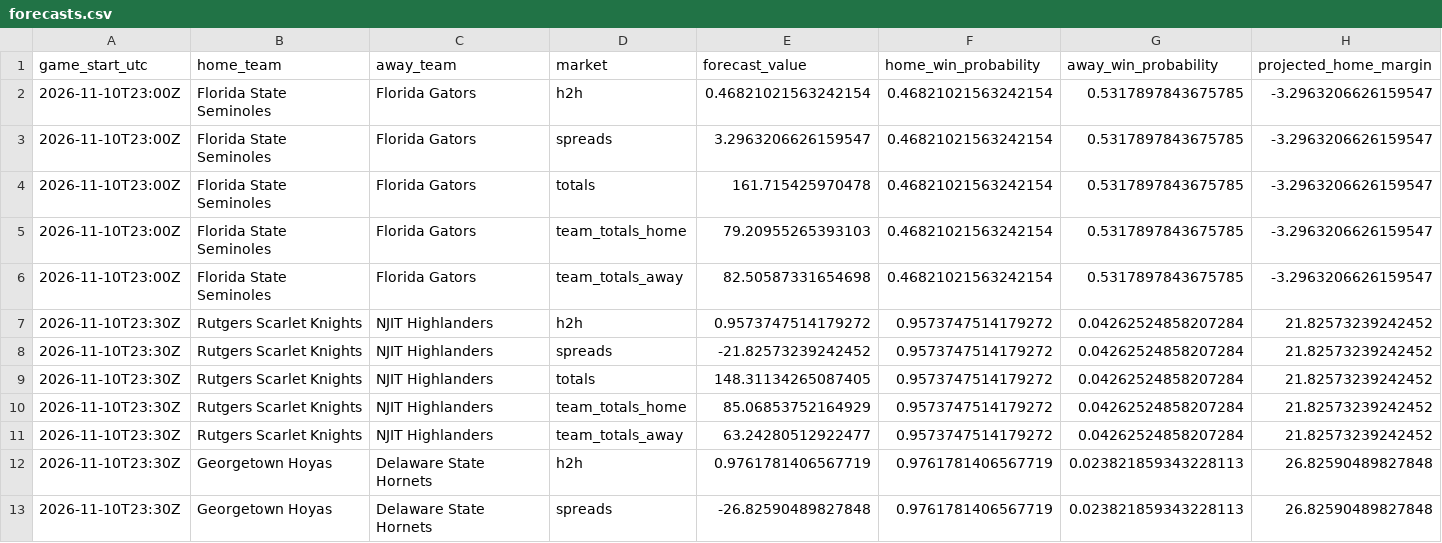
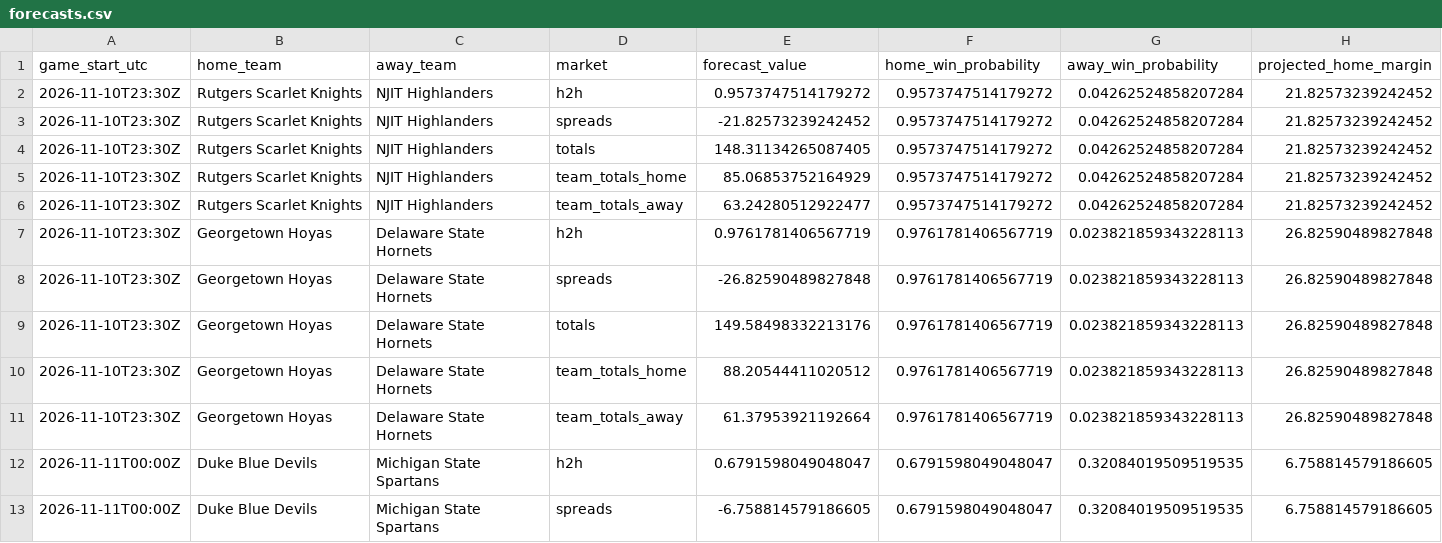
Before and after one commit to gkwalters25-prog/walts-wagers-public, a CSV file: data/forecasts.csv, drawn as a sheet; only a part is shown; the shorter side is filled out with more unchanged rows; rows hold the shown columns only; the diff names each change by its address in the sheet, - before the commit and + after, or states it on an @@ line.

Commit message:
Refresh safe NCAAB forecasts and live odds

```diff
--- a/data/forecasts.csv
+++ b/data/forecasts.csv
-row 2: 2026-11-10T23:00Z | Florida State Seminoles | Florida Gators | h2h | 0.46821021563242154 | 0.46821021563242154 | 0.5317897843675785 | -3.2963206626159547
-row 3: 2026-11-10T23:00Z | Florida State Seminoles | Florida Gators | spreads | 3.2963206626159547 | 0.46821021563242154 | 0.5317897843675785 | -3.2963206626159547
-row 4: 2026-11-10T23:00Z | Florida State Seminoles | Florida Gators | totals | 161.715425970478 | 0.46821021563242154 | 0.5317897843675785 | -3.2963206626159547
-row 5: 2026-11-10T23:00Z | Florida State Seminoles | Florida Gators | team_totals_home | 79.20955265393103 | 0.46821021563242154 | 0.5317897843675785 | -3.2963206626159547
-row 6: 2026-11-10T23:00Z | Florida State Seminoles | Florida Gators | team_totals_away | 82.50587331654698 | 0.46821021563242154 | 0.5317897843675785 | -3.2963206626159547
```
Also changed, not shown: 5 other files.
